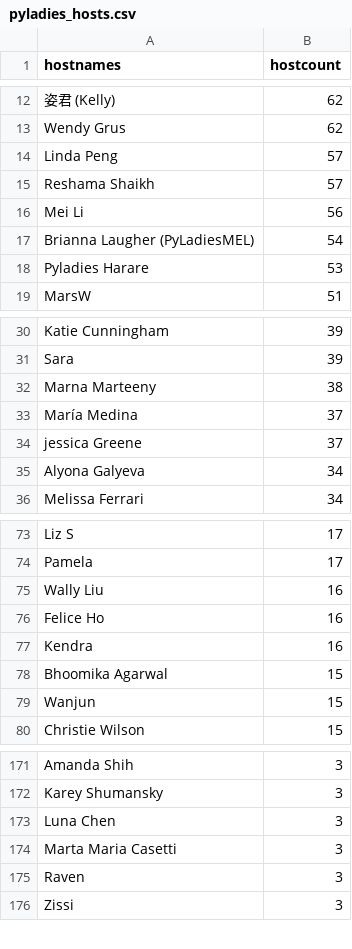
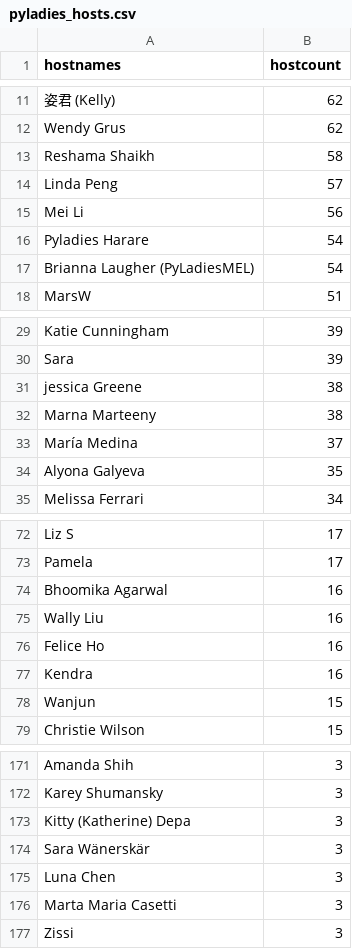
Before and after one commit to py-community/pyladies, a CSV file: docs/data/pyladies_hosts.csv, drawn as a sheet; only a part is shown, gaps mark what is left out; removed rows and columns are numbered as before the commit, all else as after; the diff covers the shown part only; the diff names each change by its address in the sheet, - before the commit and + after, or states it on an @@ line.

```diff
--- a/docs/data/pyladies_hosts.csv
+++ b/docs/data/pyladies_hosts.csv
+row 13: Reshama Shaikh | 58
-row 15: Reshama Shaikh | 57
+row 16: Pyladies Harare | 54
-row 18: Pyladies Harare | 53
+row 31: jessica Greene | 38
-row 34: jessica Greene | 37
-B34 (hostcount): 34
+B34 (hostcount): 35
+row 74: Bhoomika Agarwal | 16
-row 78: Bhoomika Agarwal | 15
+row 173: Kitty (Katherine) Depa | 3
+row 174: Sara Wänerskär | 3
-row 175: Raven | 3
```
Also changed, not shown: 5 added rows, 6 removed rows, 11 moved rows and 5 edited cells elsewhere in this file, docs/data/pyladies.csv, 3 other files.
